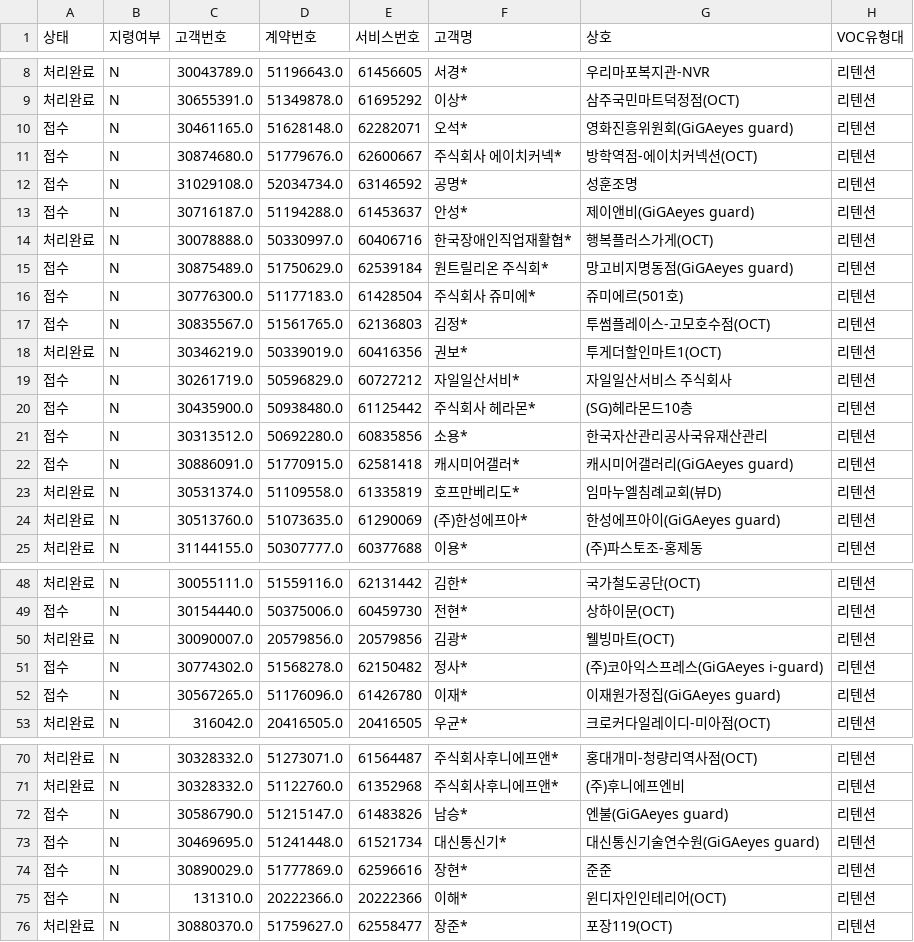
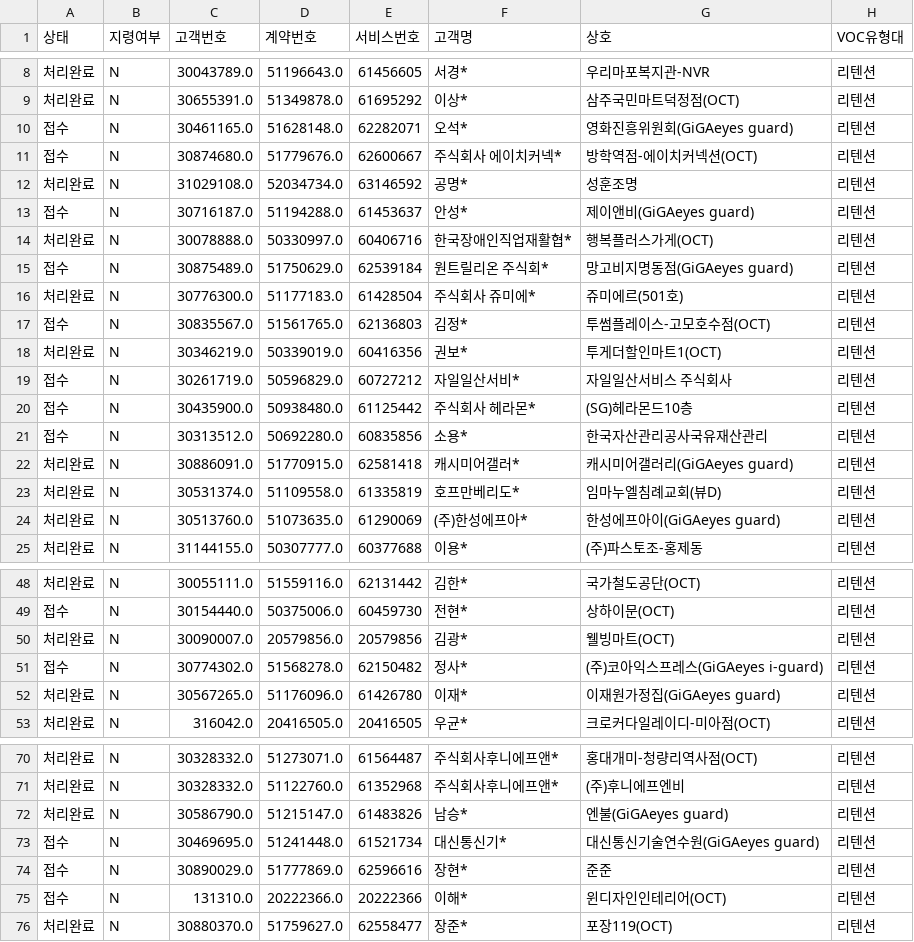
Before and after one commit to bough38-web/retention-dashboard, a CSV file: voc.csv, drawn as a sheet; only a part is shown, gaps mark what is left out; the diff names each change by its address in the sheet, - before the commit and + after, or states it on an @@ line.

```diff
--- a/voc.csv
+++ b/voc.csv
-A12 (상태): 접수
+A12 (상태): 처리완료
-A16 (상태): 접수
+A16 (상태): 처리완료
-A22 (상태): 접수
+A22 (상태): 처리완료
-A52 (상태): 접수
+A52 (상태): 처리완료
-A72 (상태): 접수
+A72 (상태): 처리완료
```
Also changed, not shown: pipeline.csv.
